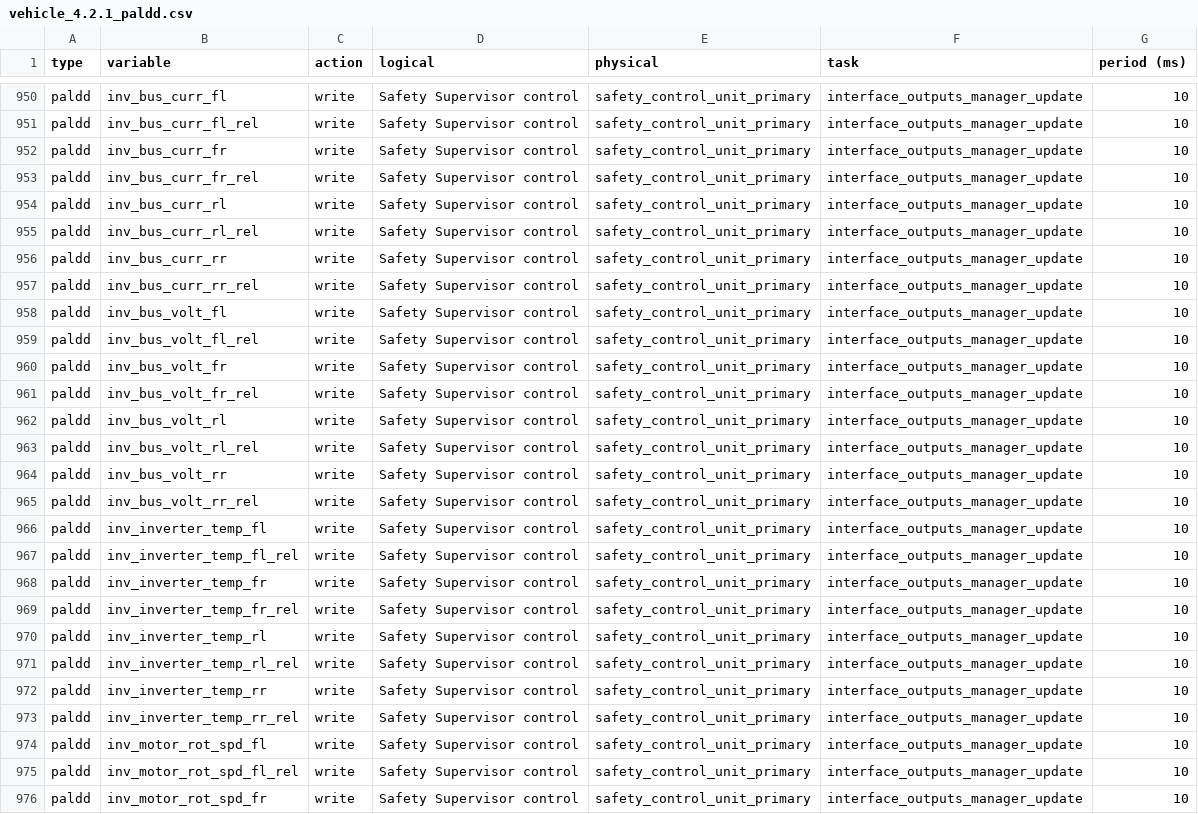
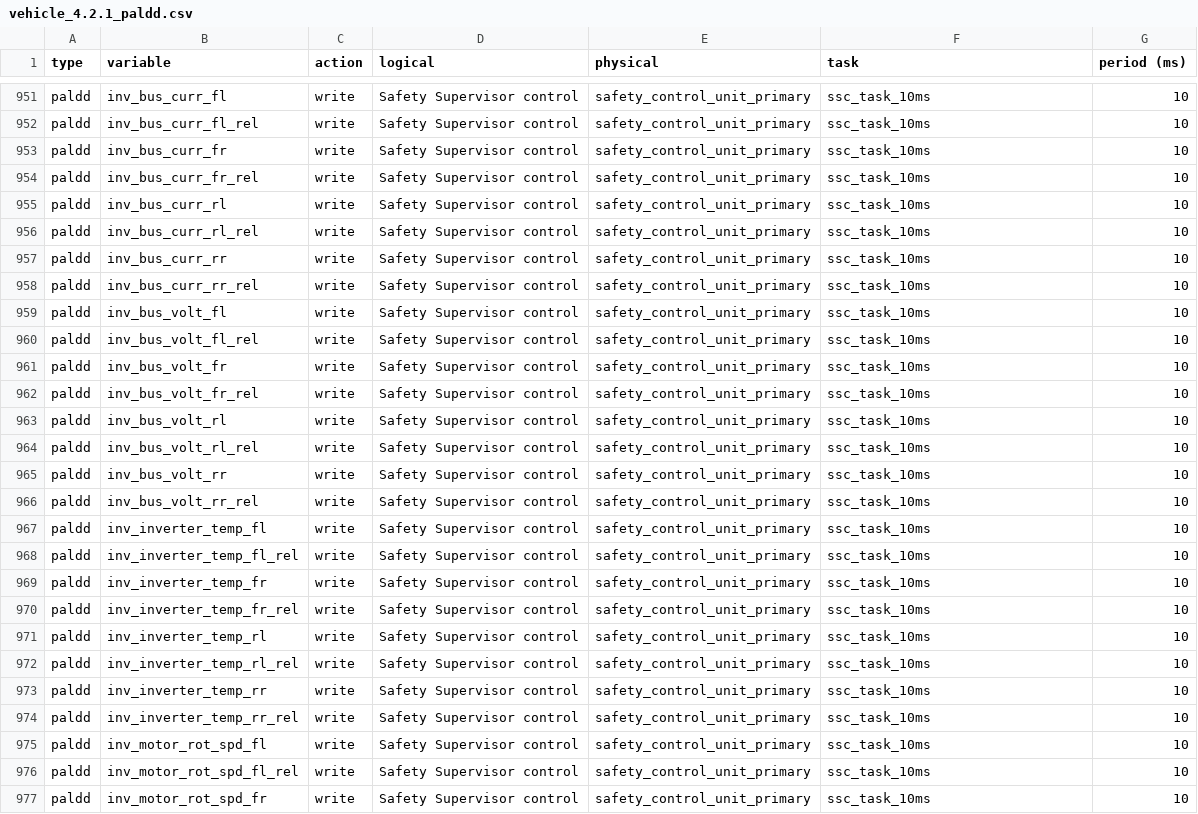
Before and after one commit to StephanOostveen/graduation, a CSV file: data/vehicle_4.2.1_paldd.csv, drawn as a sheet; only a part is shown, gaps mark what is left out; addresses are those after the commit; the diff covers the shown part only; the diff names each change by its address in the sheet, - before the commit and + after, or states it on an @@ line.

```diff
--- a/data/vehicle_4.2.1_paldd.csv
+++ b/data/vehicle_4.2.1_paldd.csv
-F951:F977 (task): interface_outputs_manager_update
+F951:F977 (task): ssc_task_10ms
```
Also changed, not shown: 1 added row and 69 edited cells elsewhere in this file.
